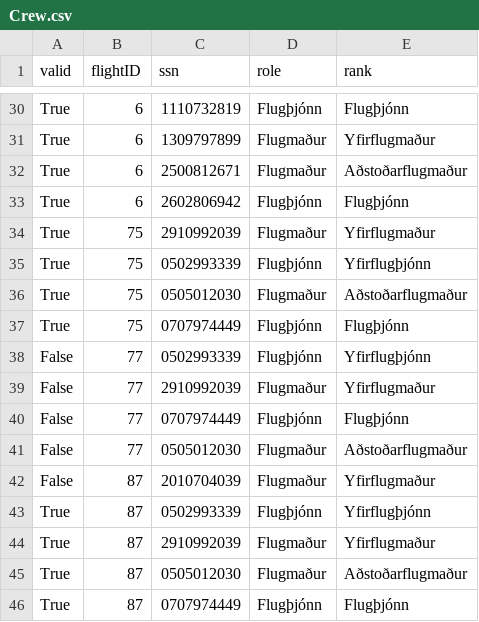
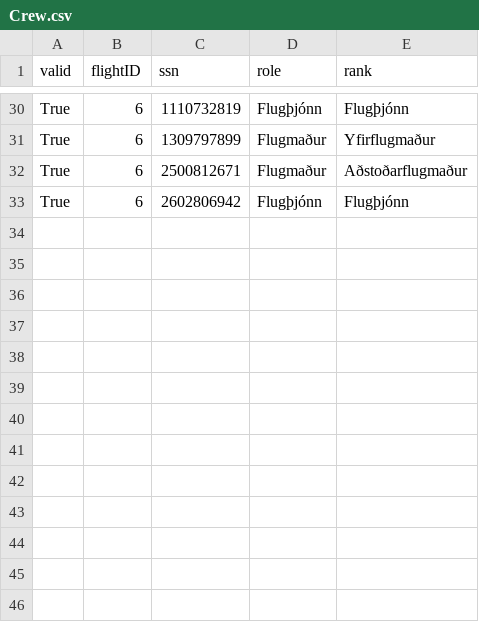
Before and after one commit to eidur84/NaN_air, a CSV file: NAMS/database/csv_files/Crew.csv, drawn as a sheet; only a part is shown, gaps mark what is left out; the diff names each change by its address in the sheet, - before the commit and + after, or states it on an @@ line.

```diff
--- a/NAMS/database/csv_files/Crew.csv
+++ b/NAMS/database/csv_files/Crew.csv
-row 34: True | 75 | 2910992039 | Flugmaður | Yfirflugmaður
-row 35: True | 75 | 0502993339 | Flugþjónn | Yfirflugþjónn
-row 36: True | 75 | 0505012030 | Flugmaður | Aðstoðarflugmaður
-row 37: True | 75 | 0707974449 | Flugþjónn | Flugþjónn
-row 38: False | 77 | 0502993339 | Flugþjónn | Yfirflugþjónn
-row 39: False | 77 | 2910992039 | Flugmaður | Yfirflugmaður
-row 40: False | 77 | 0707974449 | Flugþjónn | Flugþjónn
-row 41: False | 77 | 0505012030 | Flugmaður | Aðstoðarflugmaður
-row 42: False | 87 | 2010704039 | Flugmaður | Yfirflugmaður
-row 43: True | 87 | 0502993339 | Flugþjónn | Yfirflugþjónn
-row 44: True | 87 | 2910992039 | Flugmaður | Yfirflugmaður
-row 45: True | 87 | 0505012030 | Flugmaður | Aðstoðarflugmaður
-row 46: True | 87 | 0707974449 | Flugþjónn | Flugþjónn
```
Also changed, not shown: NAMS/database/csv_files/backups/RoundTrips.csv, 1 other file.
